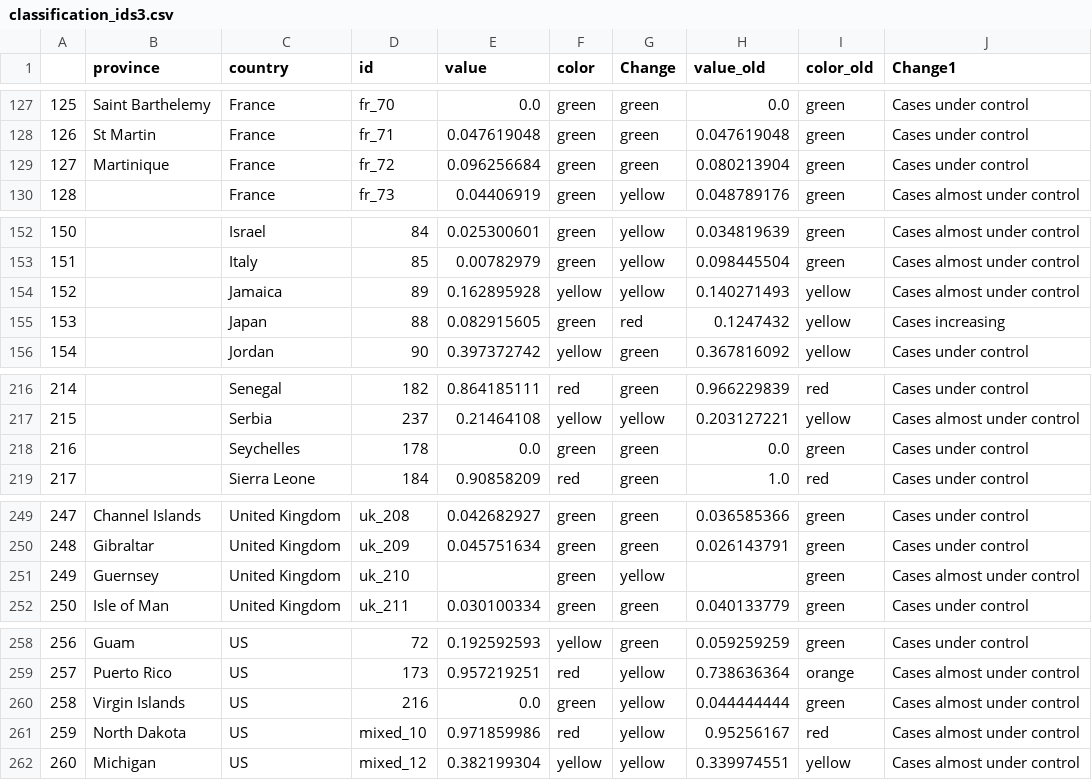
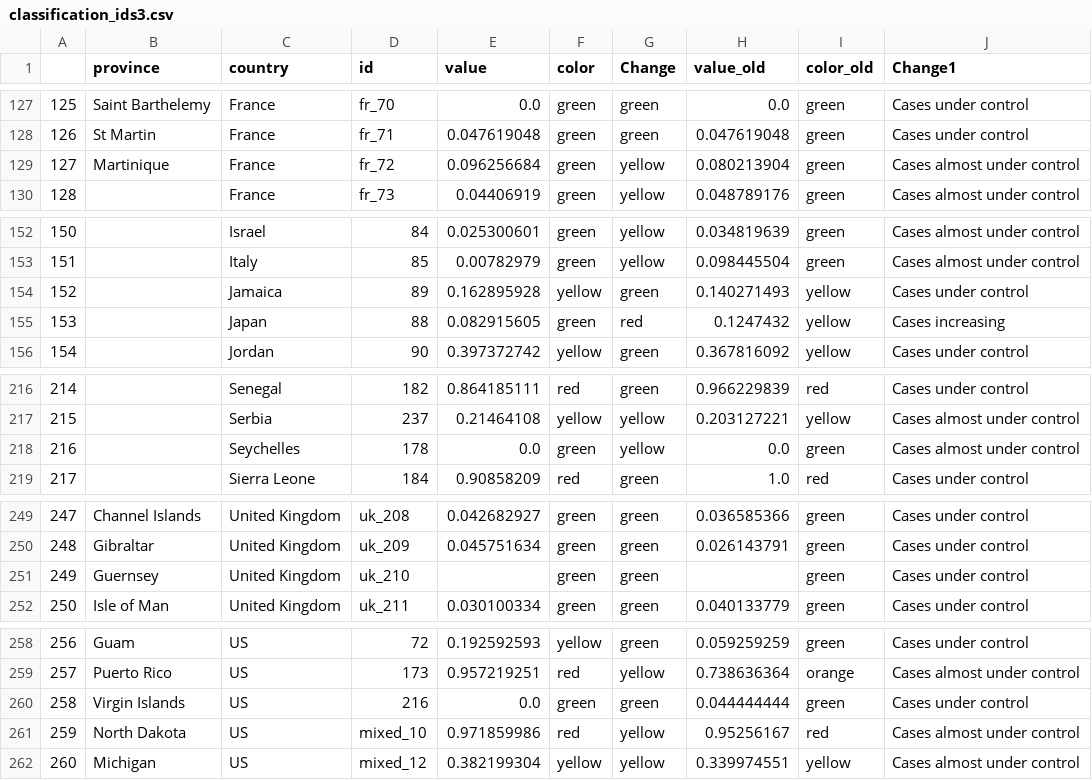
Before and after one commit to obuchel/COVID-19_map, a CSV file: classification_ids3.csv, drawn as a sheet; only a part is shown, gaps mark what is left out; the diff covers the shown part only.

```diff
--- a/classification_ids3.csv
+++ b/classification_ids3.csv
@@ -128,3 +128,3 @@
 126,St Martin,France,fr_71,0.047619048,green,green,0.047619048,green,Cases under control
-127,Martinique,France,fr_72,0.096256684,green,green,0.080213904,green,Cases under control
+127,Martinique,France,fr_72,0.096256684,green,yellow,0.080213904,green,Cases almost under control
 128,,France,fr_73,0.04406919,green,yellow,0.048789176,green,Cases almost under control
@@ -153,3 +153,3 @@
 151,,Italy,85,0.00782979,green,yellow,0.098445504,green,Cases almost under control
-152,,Jamaica,89,0.162895928,yellow,yellow,0.140271493,yellow,Cases almost under control
+152,,Jamaica,89,0.162895928,yellow,green,0.140271493,yellow,Cases under control
 153,,Japan,88,0.082915605,green,red,0.1247432,yellow,Cases increasing
@@ -217,3 +217,3 @@
 215,,Serbia,237,0.21464108,yellow,yellow,0.203127221,yellow,Cases almost under control
-216,,Seychelles,178,0.0,green,green,0.0,green,Cases under control
+216,,Seychelles,178,0.0,green,yellow,0.0,green,Cases almost under control
 217,,Sierra Leone,184,0.90858209,red,green,1.0,red,Cases under control
@@ -250,3 +250,3 @@
 248,Gibraltar,United Kingdom,uk_209,0.045751634,green,green,0.026143791,green,Cases under control
-249,Guernsey,United Kingdom,uk_210,,green,yellow,,green,Cases almost under control
+249,Guernsey,United Kingdom,uk_210,,green,green,,green,Cases under control
 250,Isle of Man,United Kingdom,uk_211,0.030100334,green,green,0.040133779,green,Cases under control
@@ -259,3 +259,3 @@
 257,Puerto Rico,US,173,0.957219251,red,yellow,0.738636364,orange,Cases almost under control
-258,Virgin Islands,US,216,0.0,green,yellow,0.044444444,green,Cases almost under control
+258,Virgin Islands,US,216,0.0,green,green,0.044444444,green,Cases under control
 259,North Dakota,US,mixed_10,0.971859986,red,yellow,0.95256167,red,Cases almost under control
```
Also changed, not shown: 16 edited cells elsewhere in this file.
